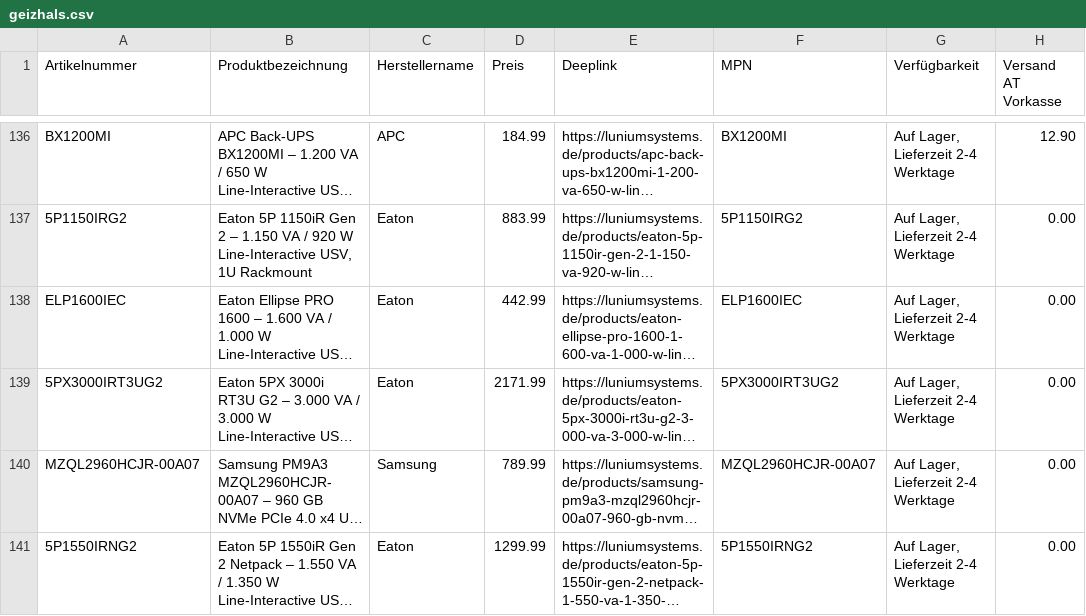
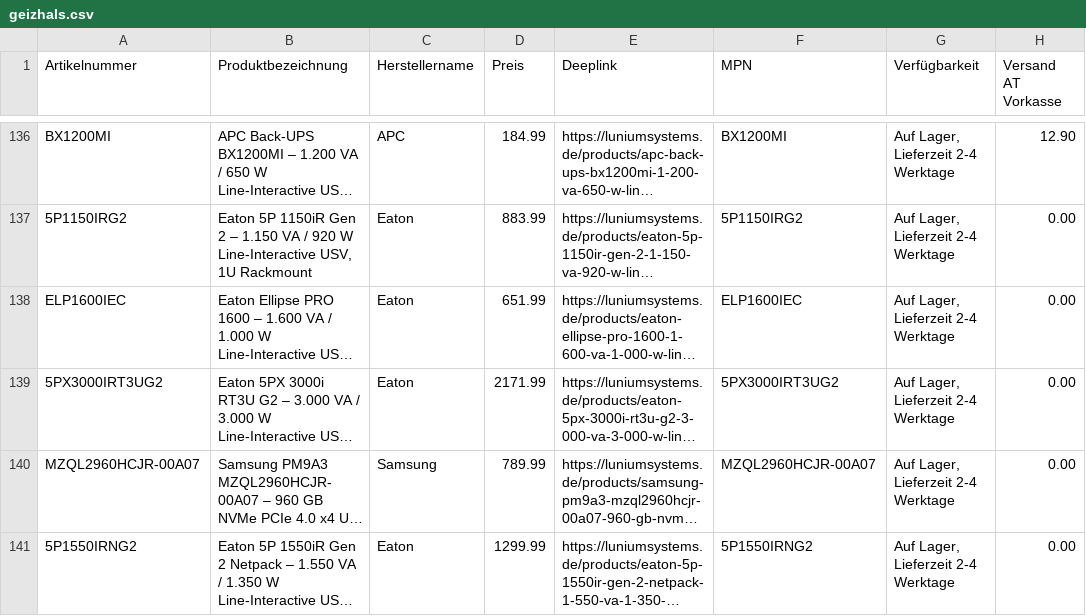
Before and after one commit to Luniumsystems/lunium-feed, a CSV file: geizhals.csv, drawn as a sheet; only a part is shown, gaps mark what is left out; long unchanged cells end in …; the diff names each change by its address in the sheet, - before the commit and + after, or states it on an @@ line.

```diff
--- a/geizhals.csv
+++ b/geizhals.csv
-D138 (Preis): 442.99
+D138 (Preis): 651.99
```
Also changed, not shown: 1 other file.
